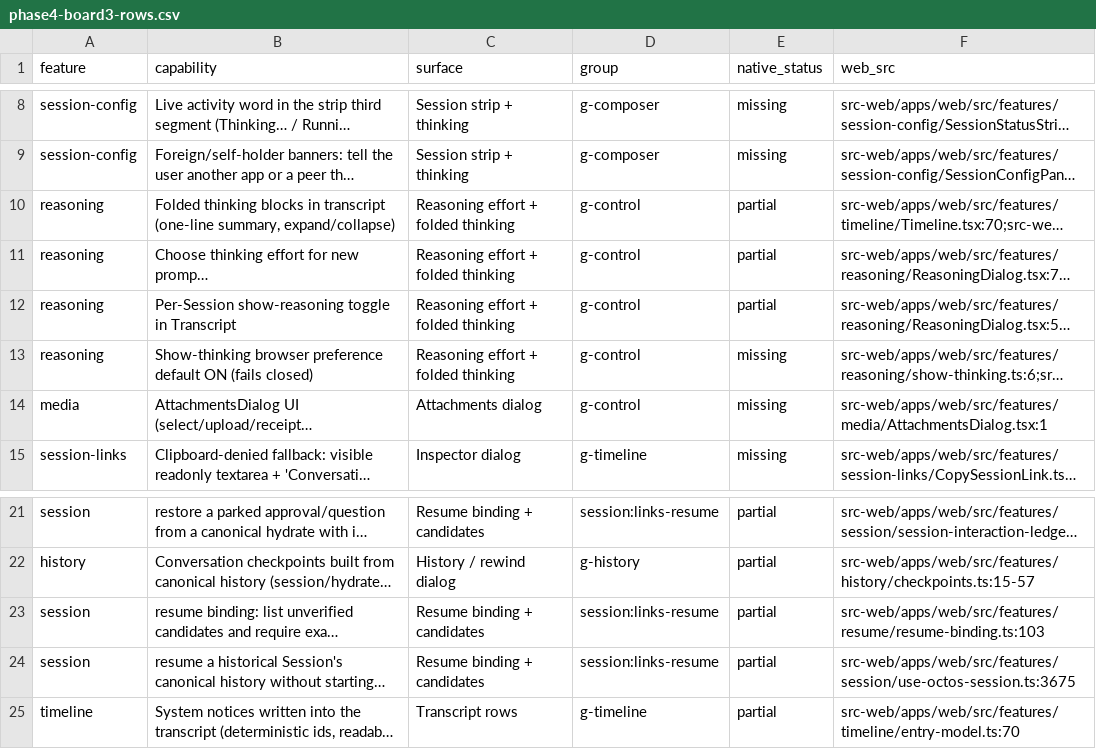
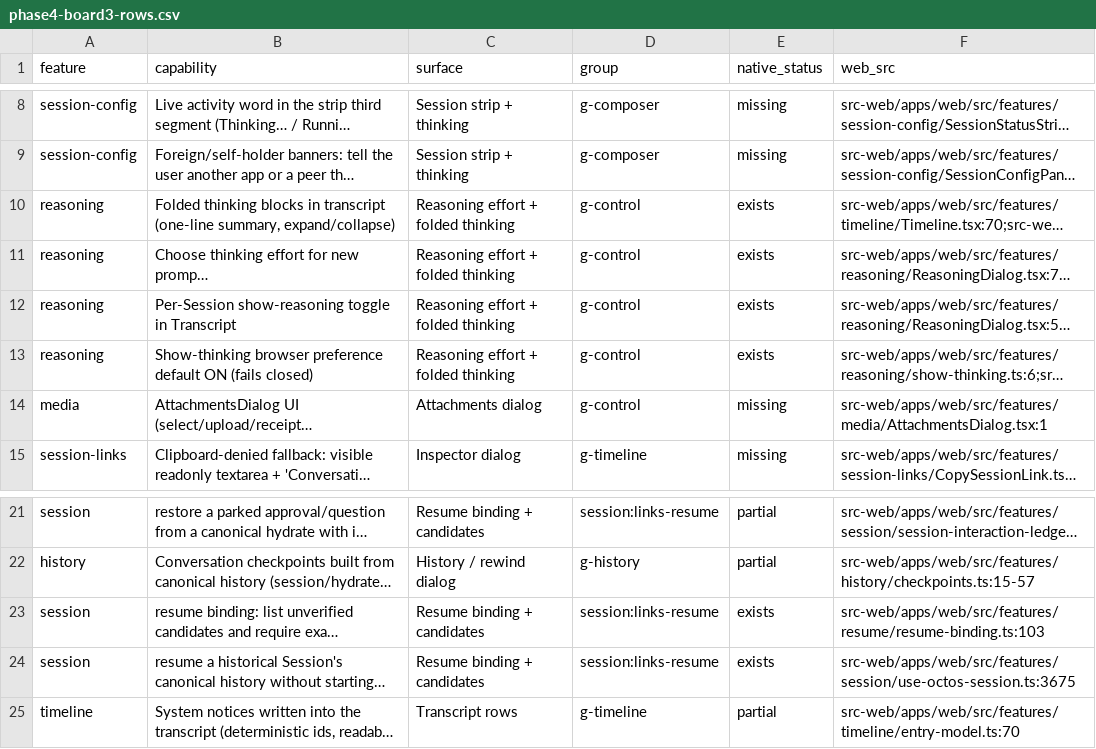
Before and after one commit to octos-org/octoscode-app, a CSV file: docs/phase4-board3-rows.csv, drawn as a sheet; only a part is shown, gaps mark what is left out; long unchanged cells end in …; the diff names each change by its address in the sheet, - before the commit and + after, or states it on an @@ line.

```diff
--- a/docs/phase4-board3-rows.csv
+++ b/docs/phase4-board3-rows.csv
-E10:E12 (native_status): partial
+E10:E12 (native_status): exists
-E13 (native_status): missing
+E13 (native_status): exists
-E23:E24 (native_status): partial
+E23:E24 (native_status): exists
```
Also changed, not shown: docs/parity-matrix.csv, docs/protocol-ext-matrix.csv, 1 other file.
